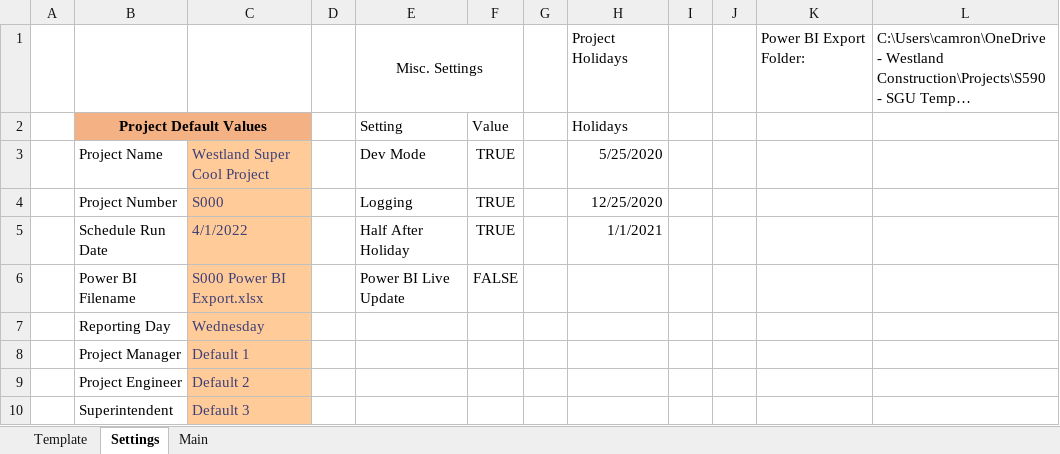
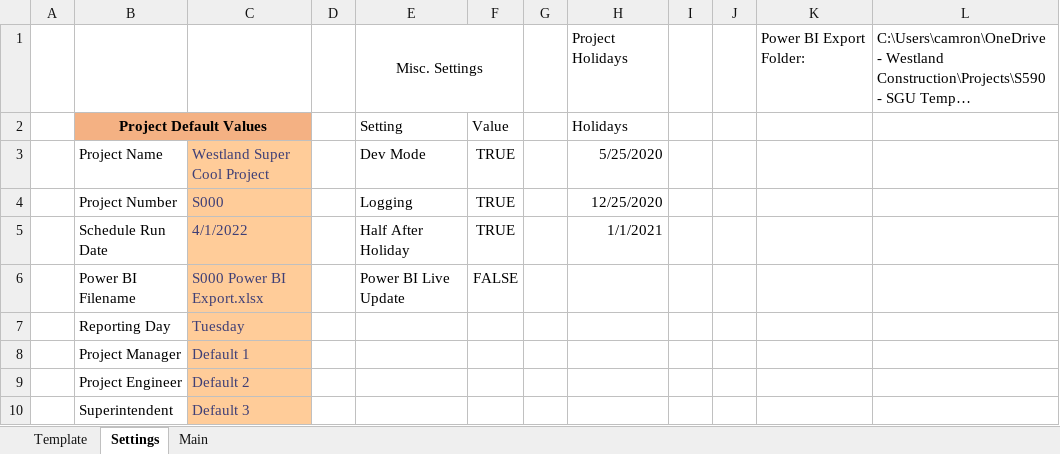
Before and after one commit to CamronWalker/UIP, an Excel workbook: UIP Template.xlsm, sheet Settings, drawn as a sheet; long unchanged cells end in …; values as stored, in another font and other column widths than the file's, no borders; charts and pictures and table styles not drawn; the diff names each change by its address in the sheet, - before the commit and + after, or states it on an @@ line.

```diff
--- a/UIP Template.xlsm (sheet Settings)
+++ b/UIP Template.xlsm (sheet Settings)
-C7: Wednesday
+C7: Tuesday
```
Also changed, not shown: sheet Template, charts or pictures, 1 other file.
